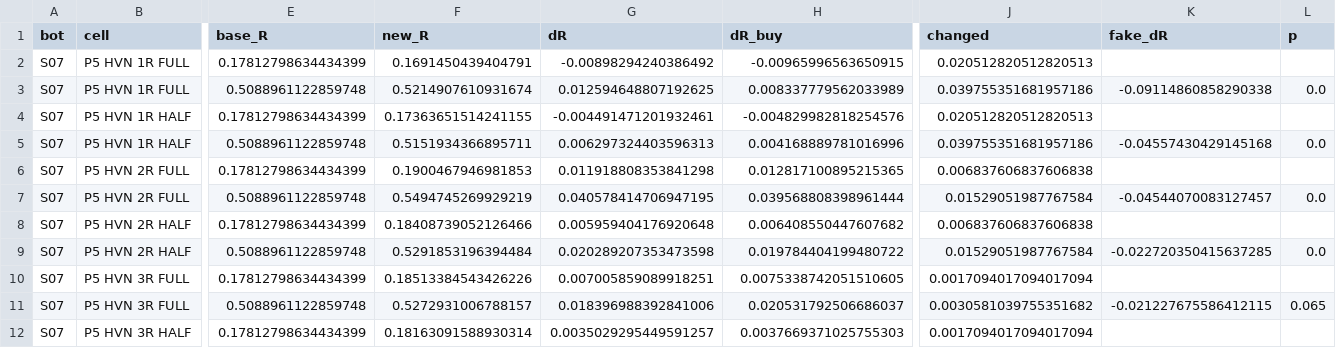
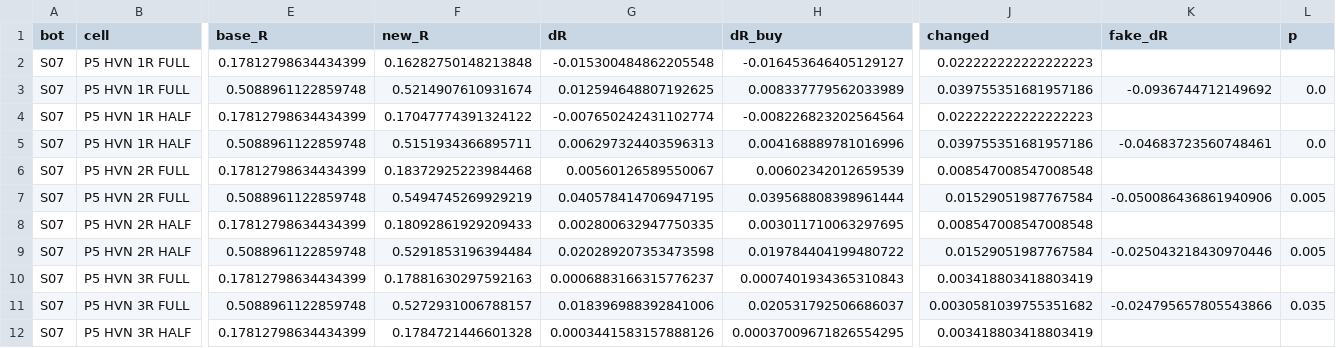
Before and after one commit to nhtuan2608/EA-Enterprise, a CSV file: EnterpriseEA/research/long/out/g122_profile_tp.csv, drawn as a sheet; only a part is shown, gaps mark what is left out; the diff covers the shown part only; the diff names each change by its address in the sheet, - before the commit and + after, or states it on an @@ line.

```diff
--- a/EnterpriseEA/research/long/out/g122_profile_tp.csv
+++ b/EnterpriseEA/research/long/out/g122_profile_tp.csv
-F2 (new_R): 0.1691450439404791
+F2 (new_R): 0.16282750148213848
-G2 (dR): -0.00898294240386492
+G2 (dR): -0.015300484862205548
-H2 (dR_buy): -0.00965996563650915
+H2 (dR_buy): -0.016453646405129127
-J2 (changed): 0.020512820512820513
+J2 (changed): 0.022222222222222223
-K3 (fake_dR): -0.09114860858290338
+K3 (fake_dR): -0.0936744712149692
-F4 (new_R): 0.17363651514241155
+F4 (new_R): 0.17047774391324122
-G4 (dR): -0.004491471201932461
+G4 (dR): -0.007650242431102774
-H4 (dR_buy): -0.004829982818254576
+H4 (dR_buy): -0.008226823202564564
-J4 (changed): 0.020512820512820513
+J4 (changed): 0.022222222222222223
-K5 (fake_dR): -0.04557430429145168
+K5 (fake_dR): -0.04683723560748461
-F6 (new_R): 0.1900467946981853
+F6 (new_R): 0.18372925223984468
-G6 (dR): 0.011918808353841298
+G6 (dR): 0.00560126589550067
-H6 (dR_buy): 0.012817100895215365
+H6 (dR_buy): 0.00602342012659539
-J6 (changed): 0.006837606837606838
+J6 (changed): 0.008547008547008548
-K7 (fake_dR): -0.04544070083127457
+K7 (fake_dR): -0.050086436861940906
-L7 (p): 0.0
+L7 (p): 0.005
-F8 (new_R): 0.18408739052126466
+F8 (new_R): 0.18092861929209433
-G8 (dR): 0.005959404176920648
+G8 (dR): 0.002800632947750335
-H8 (dR_buy): 0.006408550447607682
+H8 (dR_buy): 0.003011710063297695
-J8 (changed): 0.006837606837606838
+J8 (changed): 0.008547008547008548
-K9 (fake_dR): -0.022720350415637285
+K9 (fake_dR): -0.025043218430970446
-L9 (p): 0.0
+L9 (p): 0.005
-F10 (new_R): 0.18513384543426226
+F10 (new_R): 0.17881630297592163
-G10 (dR): 0.007005859089918251
+G10 (dR): 0.0006883166315776237
-H10 (dR_buy): 0.0075338742051510605
+H10 (dR_buy): 0.0007401934365310843
-J10 (changed): 0.0017094017094017094
+J10 (changed): 0.003418803418803419
-K11 (fake_dR): -0.021227675586412115
+K11 (fake_dR): -0.024795657805543866
-L11 (p): 0.065
+L11 (p): 0.035
-F12 (new_R): 0.18163091588930314
+F12 (new_R): 0.1784721446601328
-G12 (dR): 0.0035029295449591257
+G12 (dR): 0.0003441583157888126
-H12 (dR_buy): 0.0037669371025755303
+H12 (dR_buy): 0.00037009671826554295
-J12 (changed): 0.0017094017094017094
+J12 (changed): 0.003418803418803419
```
Also changed, not shown: 156 edited cells elsewhere in this file, EnterpriseEA/research/long/out/g125_v1.csv, 13 other files.
